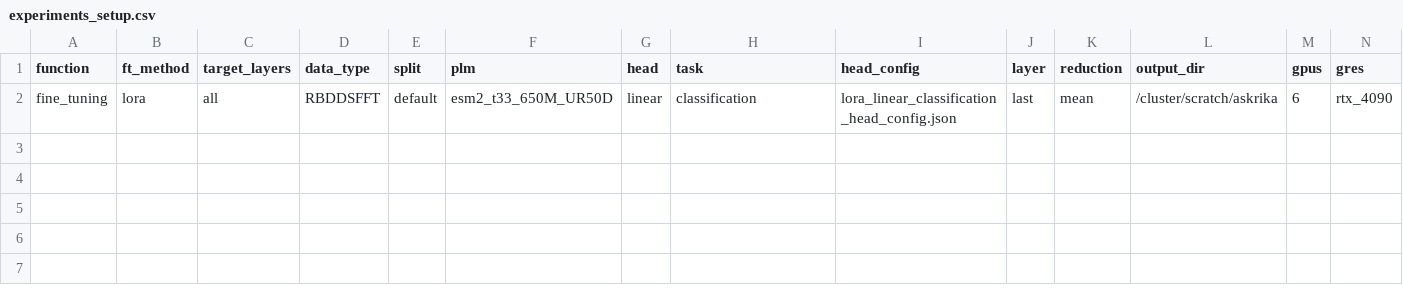
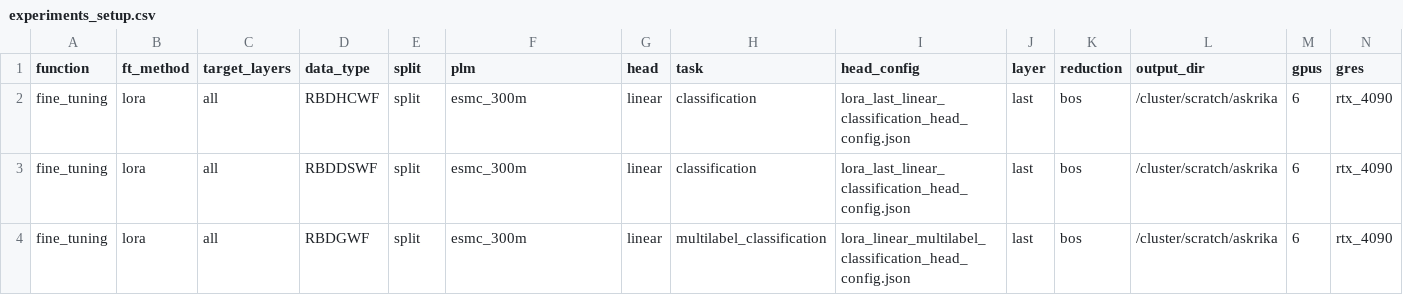
Before and after one commit to LSSI-ETH/plmfit, a CSV file: scripts/fine_tuning/experiments_setup.csv, drawn as a sheet; only a part is shown; addresses are those after the commit; rows hold the shown columns only; the diff names each change by its address in the sheet, - before the commit and + after, or states it on an @@ line.

```diff
--- a/scripts/fine_tuning/experiments_setup.csv
+++ b/scripts/fine_tuning/experiments_setup.csv
+row 2: fine_tuning | lora | all | RBDHCWF | split | esmc_300m | linear | classification | lora_last_linear_classification_head_config.json | last | bos | /cluster/scratch/askrika | 6 | rtx_4090
-D3 (data_type): RBDDSFFT
+D3 (data_type): RBDDSWF
-E3 (split): default
+E3 (split): split
-F3 (plm): esm2_t33_650M_UR50D
+F3 (plm): esmc_300m
-I3 (head_config): lora_linear_classification_head_config.json
+I3 (head_config): lora_last_linear_classification_head_config.json
-K3 (reduction): mean
+K3 (reduction): bos
+row 4: fine_tuning | lora | all | RBDGWF | split | esmc_300m | linear | multilabel_classification | lora_linear_multilabel_classification_head_config.json | last | bos | /cluster/scratch/askrika | 6 | rtx_4090
```
Also changed, not shown: 22 other files.
